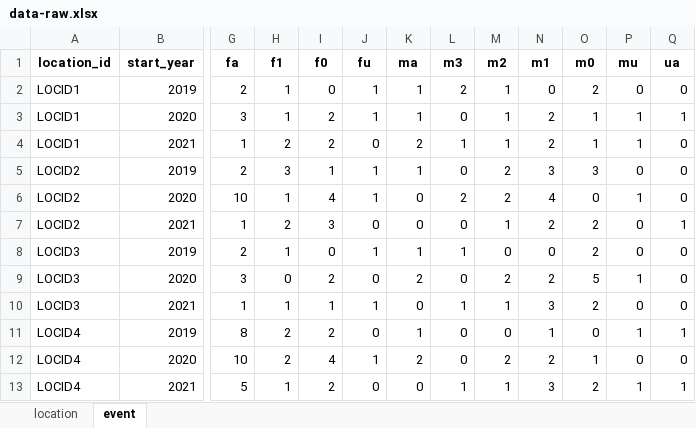
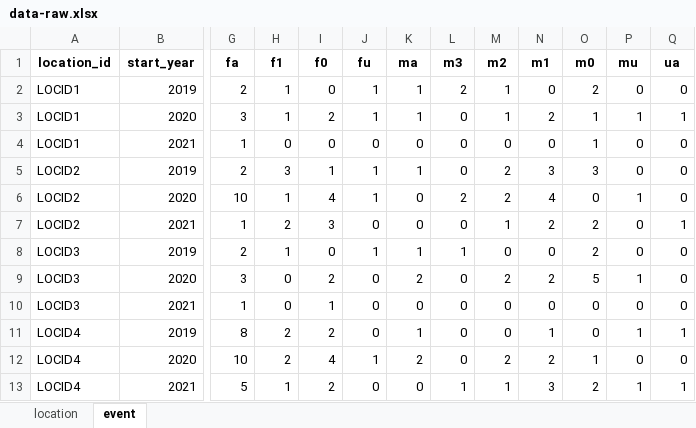
Before and after one commit to poissonconsulting/bisonpictools, an Excel workbook: data-raw/data-raw.xlsx, sheet event, drawn as a sheet; only a part is shown, gaps mark what is left out; values as stored, in another font and other column widths than the file's, no borders; the diff names each change by its address in the sheet, - before the commit and + after, or states it on an @@ line.

Commit message:
Update raw data to increase variability in group size

```diff
--- a/data-raw/data-raw.xlsx (sheet event)
+++ b/data-raw/data-raw.xlsx (sheet event)
-H4 (f1): 2
+H4 (f1): 0
-I4 (f0): 2
+I4 (f0): 0
-K4 (ma): 2
+K4 (ma): 0
-L4 (m3): 1
+L4 (m3): 0
-M4 (m2): 1
+M4 (m2): 0
-N4 (m1): 2
+N4 (m1): 0
-P4 (mu): 1
+P4 (mu): 0
-H10 (f1): 1
+H10 (f1): 0
-J10 (fu): 1
+J10 (fu): 0
-L10 (m3): 1
+L10 (m3): 0
-M10 (m2): 1
+M10 (m2): 0
-N10 (m1): 3
+N10 (m1): 0
-O10 (m0): 2
+O10 (m0): 0
```
Also changed, not shown: 7 other files.
